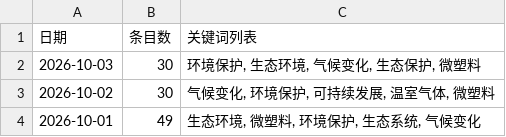
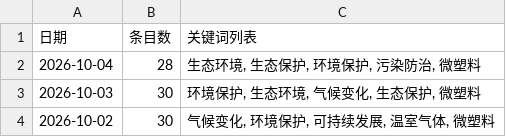
Before and after one commit to black15647/hotspot-radar, a CSV file: docs/data/history.csv, drawn as a sheet; only a part is shown; the shorter side is filled out with more unchanged rows.

```diff
--- a/docs/data/history.csv
+++ b/docs/data/history.csv
@@ -1,2 +1,3 @@
 日期,条目数,关键词列表
+2026-10-04,28,"生态环境, 生态保护, 环境保护, 污染防治, 微塑料"
 2026-10-03,30,"环境保护, 生态环境, 气候变化, 生态保护, 微塑料"
```
Also changed, not shown: 11 other files.
